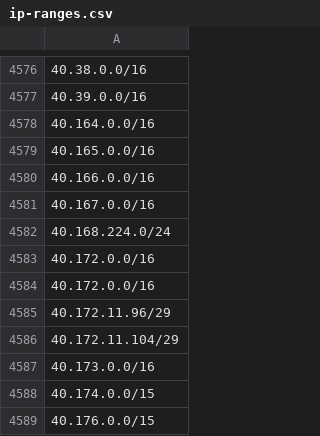
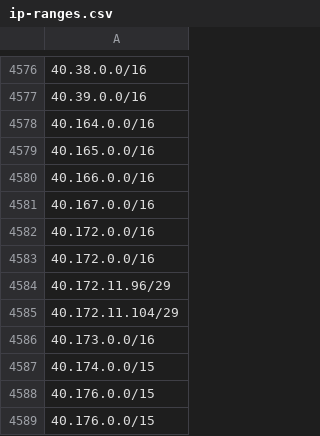
Before and after one commit to ZPetricusic/cloud-ip-ranges, a CSV file: data/aws/ip-ranges.csv, drawn as a sheet; only a part is shown, gaps mark what is left out; the shorter side is filled out with more unchanged rows.

Commit message:
Automatic range refresh - 08-11-2025 01:51:53+0000

```diff
--- a/data/aws/ip-ranges.csv
+++ b/data/aws/ip-ranges.csv
@@ -4581,3 +4581,2 @@
 40.167.0.0/16
-40.168.224.0/24
 40.172.0.0/16
```
Also changed, not shown: 1 other file.
